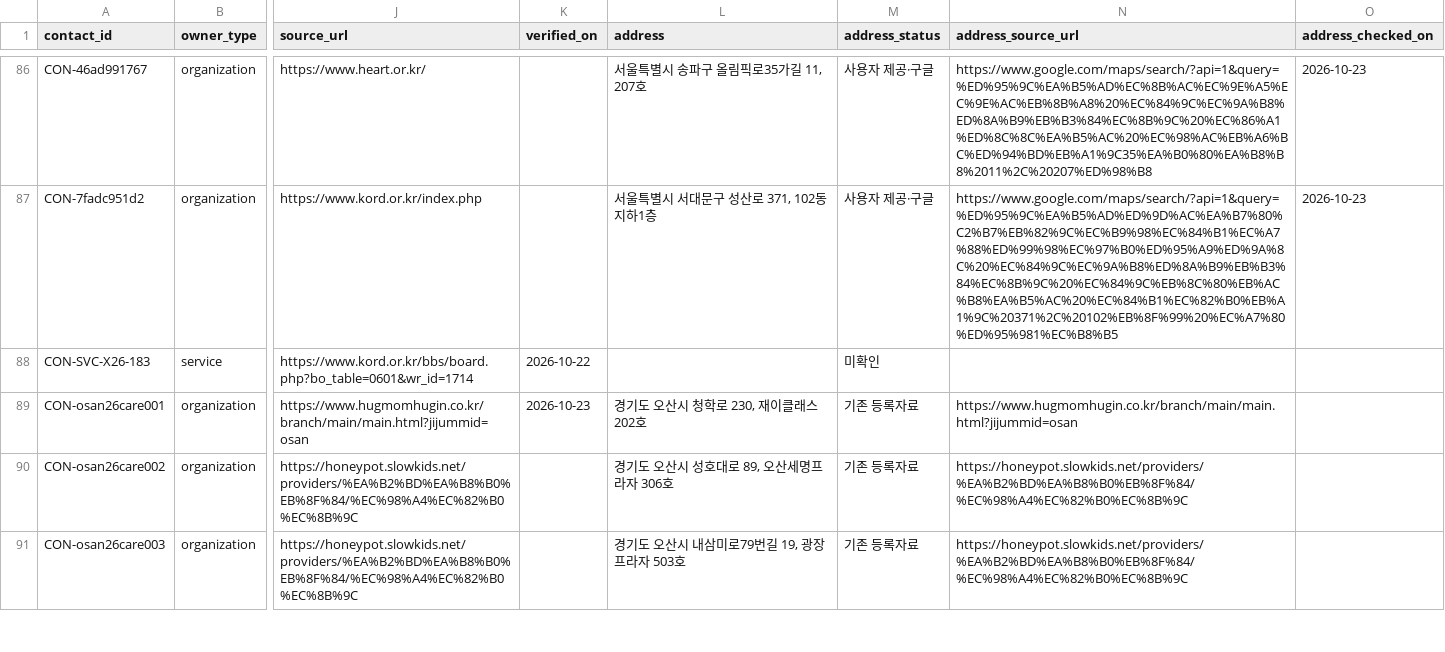
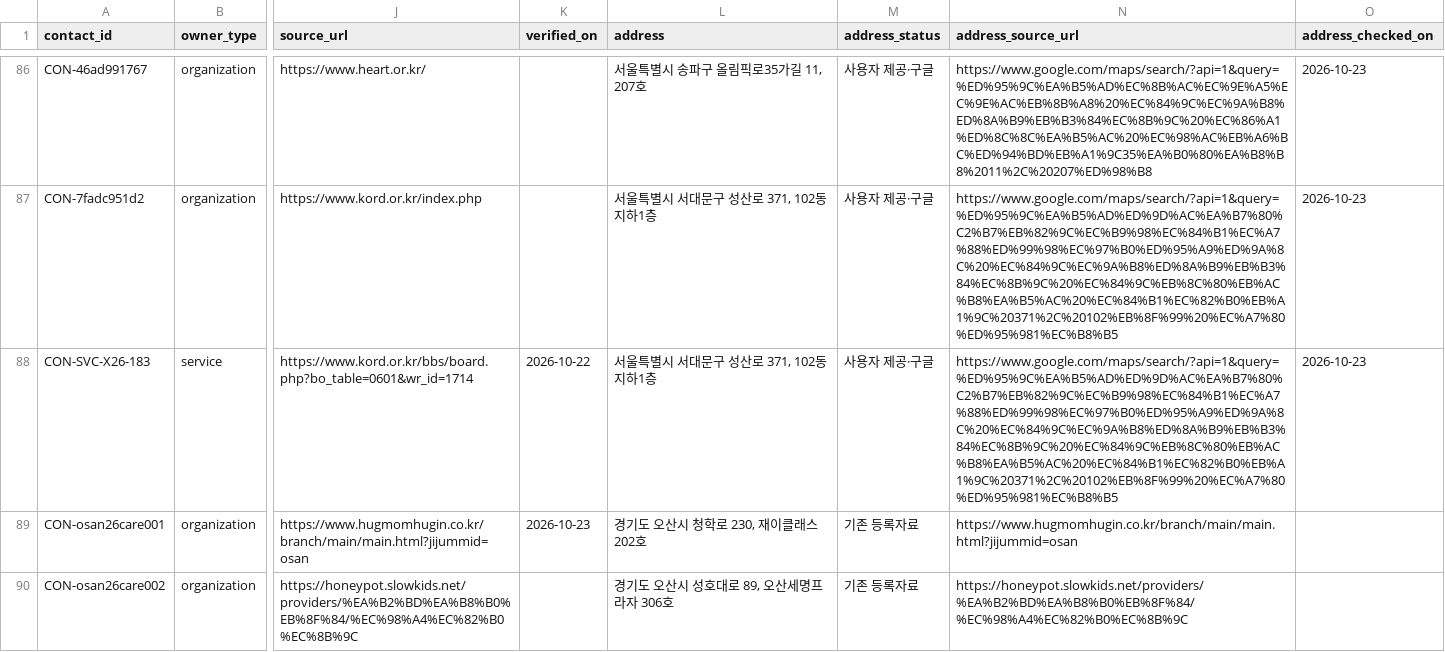
Before and after one commit to daily-jh/osansegyo-welfare-resources, a CSV file: docs/contacts.csv, drawn as a sheet; only a part is shown, gaps mark what is left out; the shorter side is filled out with more unchanged rows; the diff names each change by its address in the sheet, - before the commit and + after, or states it on an @@ line.

Commit message:
Regenerate contact CSV addresses for organization and service contact rows

```diff
--- a/docs/contacts.csv
+++ b/docs/contacts.csv
-L88 (address): (empty)
+L88 (address): 서울특별시 서대문구 성산로 371, 102동 지하1층
-M88 (address_status): 미확인
+M88 (address_status): 사용자 제공·구글
-N88 (address_source_url): (empty)
+N88 (address_source_url): https://www.google.com/maps/search/?api=1&query=%ED%95%9C%EA%B5%AD%ED%9D%AC%EA%B7%80%C2%B7%EB%82%9C%EC%B9%98%EC%84%B1%EC%A7%88%ED%99%98%EC%97%B0%ED%95%A9%ED%9A%8C%20%EC%84%9C%EC%9A%B8%ED%8A%B9%EB%B3%84%EC%8B%9C%20%EC%84%9C%EB%8C%80%EB%AC%B8%EA%B5%AC%20%EC%84%B1%EC%82%B0%EB%A1%9C%20371%2C%20102%EB%8F%99%20%EC%A7%80%ED%95%981%EC%B8%B5
-O88 (address_checked_on): (empty)
+O88 (address_checked_on): 2026-10-23
```
